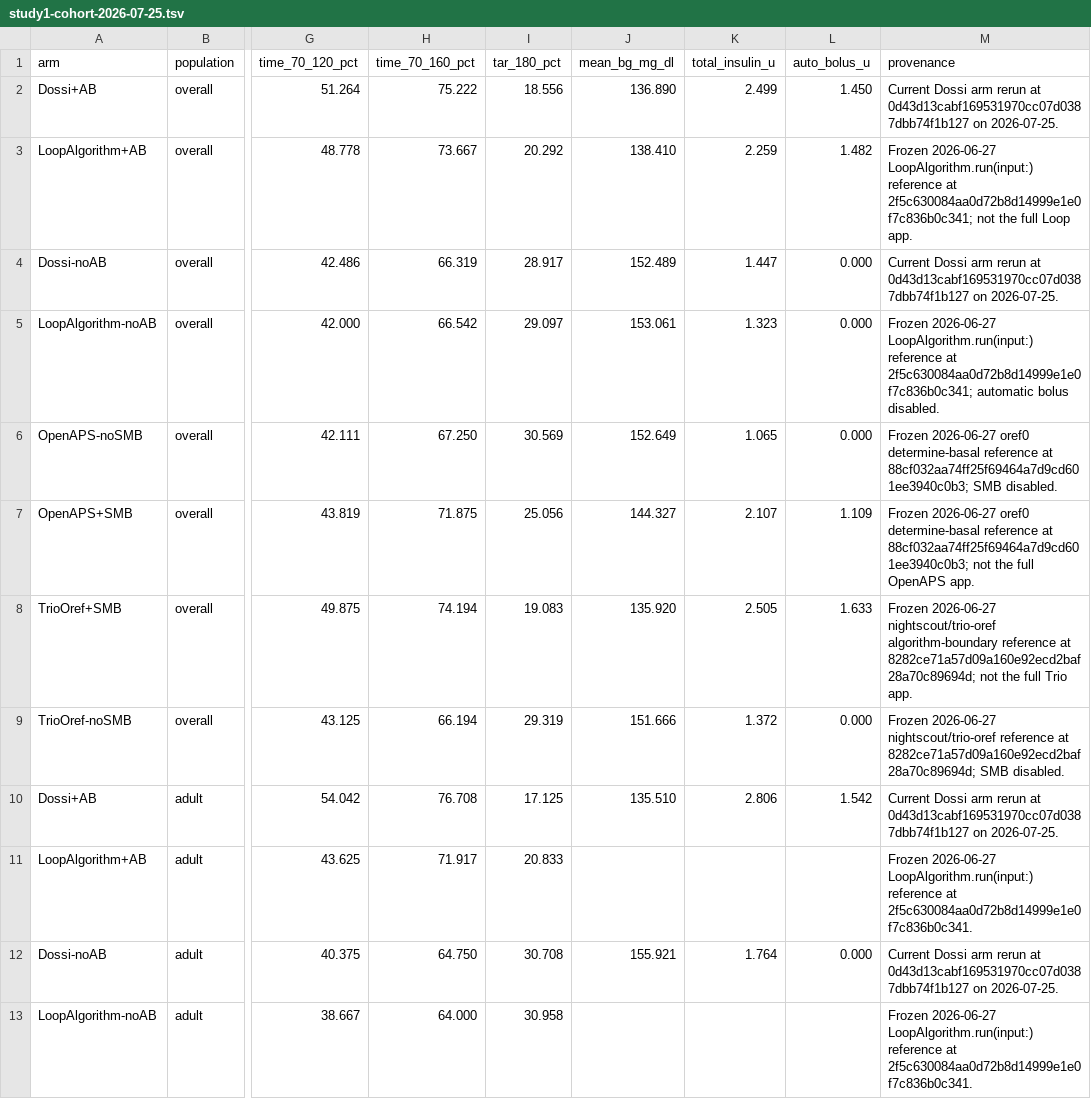
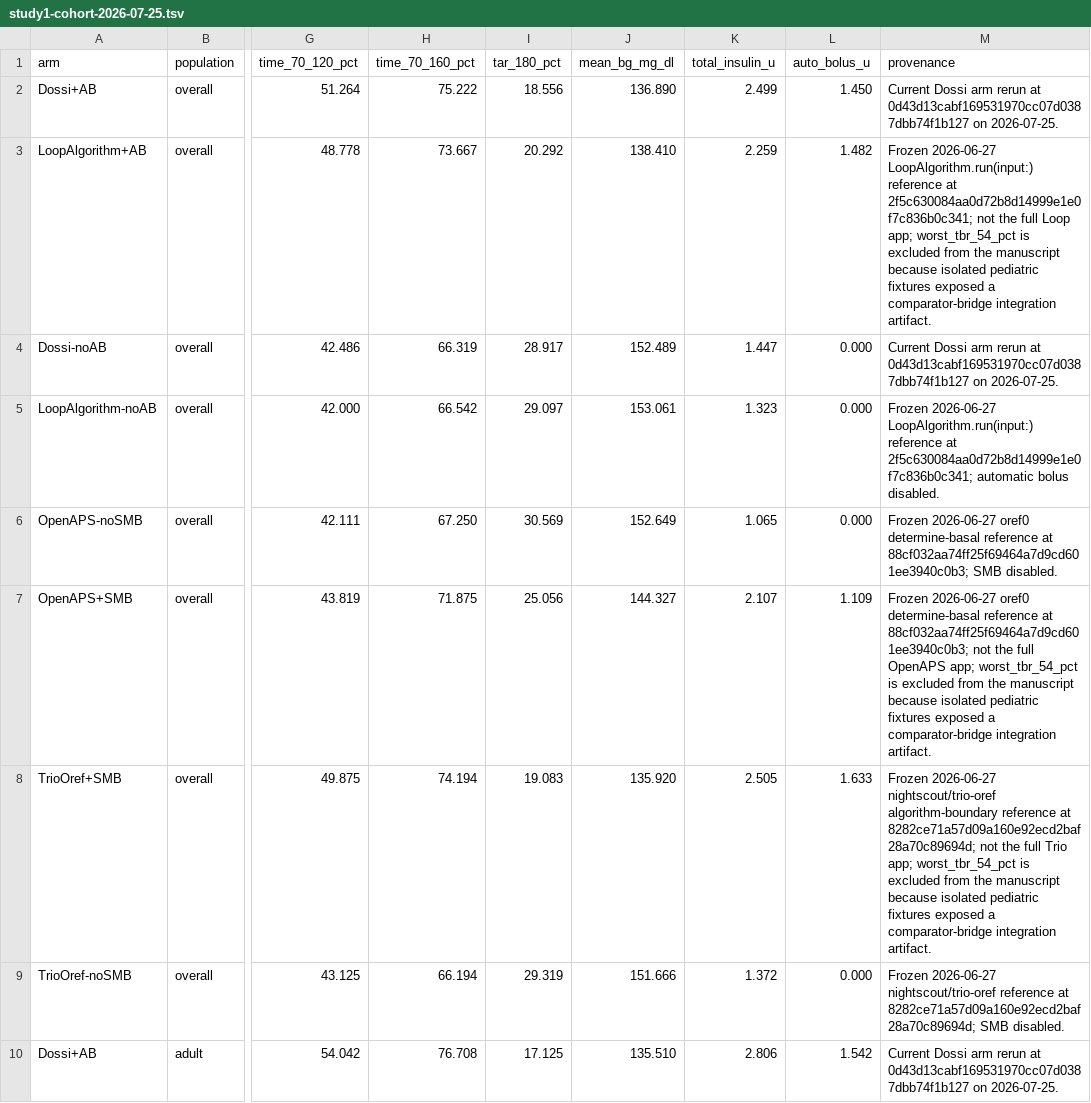
Before and after one commit to casey-dunham/dossi-research, a TSV file: reports/study1-cohort-2026-07-25.tsv, drawn as a sheet; only a part is shown, gaps mark what is left out; the shorter side is filled out with more unchanged rows; the diff names each change by its address in the sheet, - before the commit and + after, or states it on an @@ line.

Commit message:
Strengthen Paper 1 artifact support

```diff
--- a/reports/study1-cohort-2026-07-25.tsv
+++ b/reports/study1-cohort-2026-07-25.tsv
-M3 (provenance): …full Loop app.
+M3 (provenance): …full Loop app; worst_tbr_54_pct is excluded from the manuscript because isolated pediatric fixtures exposed a comparator-bridge integration artifact.
-M7 (provenance): …full OpenAPS app.
+M7 (provenance): …full OpenAPS app; worst_tbr_54_pct is excluded from the manuscript because isolated pediatric fixtures exposed a comparator-bridge integration artifact.
-M8 (provenance): …full Trio app.
+M8 (provenance): …full Trio app; worst_tbr_54_pct is excluded from the manuscript because isolated pediatric fixtures exposed a comparator-bridge integration artifact.
```
Also changed, not shown: 7 other files.
